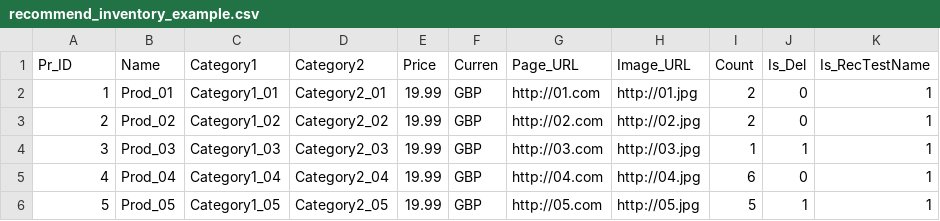
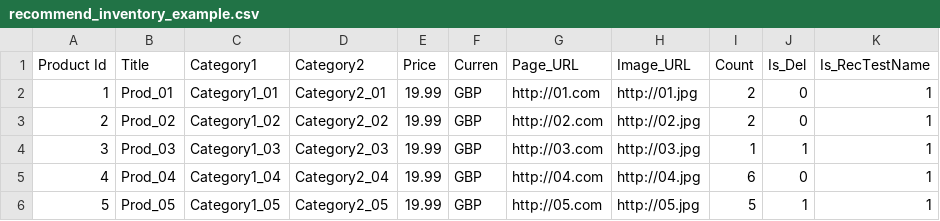
Before and after one commit to vikashagarwal1/testCSV, a CSV file: recommend_inventory_example.csv, drawn as a sheet; only a part is shown; the diff names each change by its address in the sheet, - before the commit and + after, or states it on an @@ line.

Commit message:
Update recommend_inventory_example.csv

```diff
--- a/recommend_inventory_example.csv
+++ b/recommend_inventory_example.csv
-A1: Pr_ID
+A1: Product Id
-B1: Name
+B1: Title
```
